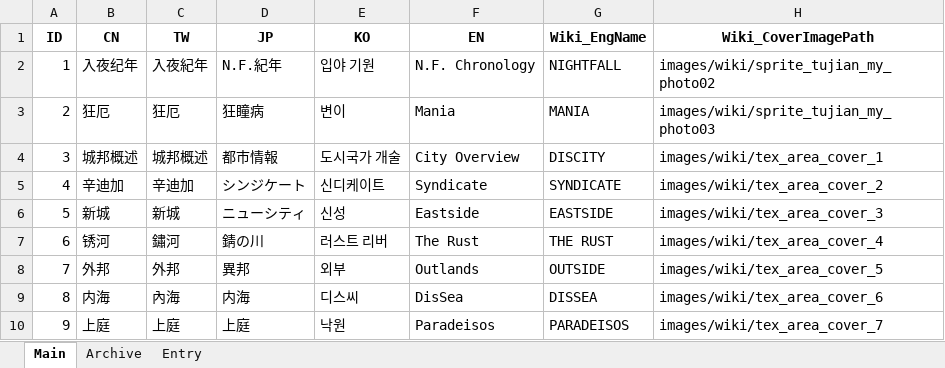
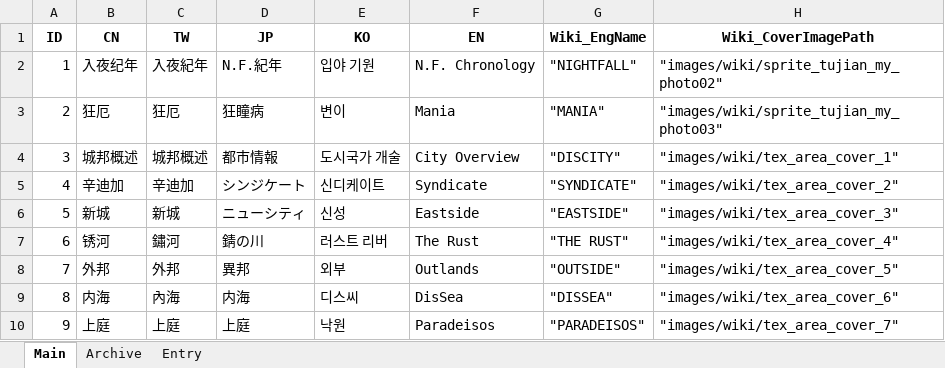
Before and after one commit to gilmarion/PtNData, an Excel workbook: Misc_Lore/Discity_Encyclopedia.xlsx, sheet Main, drawn as a sheet; values as stored, in another font and other column widths than the file's, no borders; the diff names each change by its address in the sheet, - before the commit and + after, or states it on an @@ line.

Commit message:
Update Wiki to be more readable

```diff
--- a/Misc_Lore/Discity_Encyclopedia.xlsx (sheet Main)
+++ b/Misc_Lore/Discity_Encyclopedia.xlsx (sheet Main)
-G2 (Wiki_EngName): NIGHTFALL
+G2 (Wiki_EngName): "NIGHTFALL"
-H2 (Wiki_CoverImagePath): images/wiki/sprite_tujian_my_photo02
+H2 (Wiki_CoverImagePath): "images/wiki/sprite_tujian_my_photo02"
-G3 (Wiki_EngName): MANIA
+G3 (Wiki_EngName): "MANIA"
-H3 (Wiki_CoverImagePath): images/wiki/sprite_tujian_my_photo03
+H3 (Wiki_CoverImagePath): "images/wiki/sprite_tujian_my_photo03"
-G4 (Wiki_EngName): DISCITY
+G4 (Wiki_EngName): "DISCITY"
-H4 (Wiki_CoverImagePath): images/wiki/tex_area_cover_1
+H4 (Wiki_CoverImagePath): "images/wiki/tex_area_cover_1"
-G5 (Wiki_EngName): SYNDICATE
+G5 (Wiki_EngName): "SYNDICATE"
-H5 (Wiki_CoverImagePath): images/wiki/tex_area_cover_2
+H5 (Wiki_CoverImagePath): "images/wiki/tex_area_cover_2"
-G6 (Wiki_EngName): EASTSIDE
+G6 (Wiki_EngName): "EASTSIDE"
-H6 (Wiki_CoverImagePath): images/wiki/tex_area_cover_3
+H6 (Wiki_CoverImagePath): "images/wiki/tex_area_cover_3"
-G7 (Wiki_EngName): THE RUST
+G7 (Wiki_EngName): "THE RUST"
-H7 (Wiki_CoverImagePath): images/wiki/tex_area_cover_4
+H7 (Wiki_CoverImagePath): "images/wiki/tex_area_cover_4"
-G8 (Wiki_EngName): OUTSIDE
+G8 (Wiki_EngName): "OUTSIDE"
-H8 (Wiki_CoverImagePath): images/wiki/tex_area_cover_5
+H8 (Wiki_CoverImagePath): "images/wiki/tex_area_cover_5"
-G9 (Wiki_EngName): DISSEA
+G9 (Wiki_EngName): "DISSEA"
-H9 (Wiki_CoverImagePath): images/wiki/tex_area_cover_6
+H9 (Wiki_CoverImagePath): "images/wiki/tex_area_cover_6"
-G10 (Wiki_EngName): PARADEISOS
+G10 (Wiki_EngName): "PARADEISOS"
-H10 (Wiki_CoverImagePath): images/wiki/tex_area_cover_7
+H10 (Wiki_CoverImagePath): "images/wiki/tex_area_cover_7"
```
Also changed, not shown: sheet Entry, sheet Archive.
